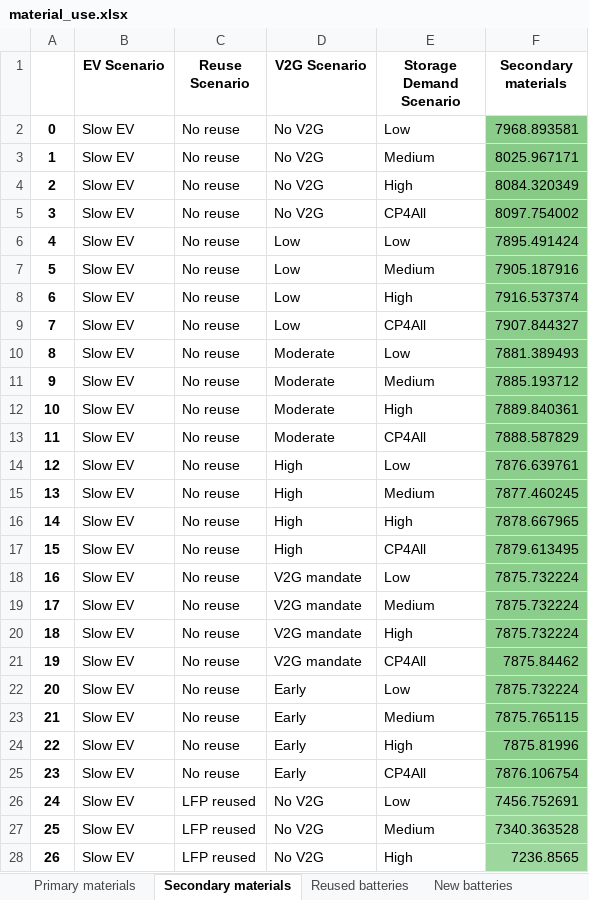
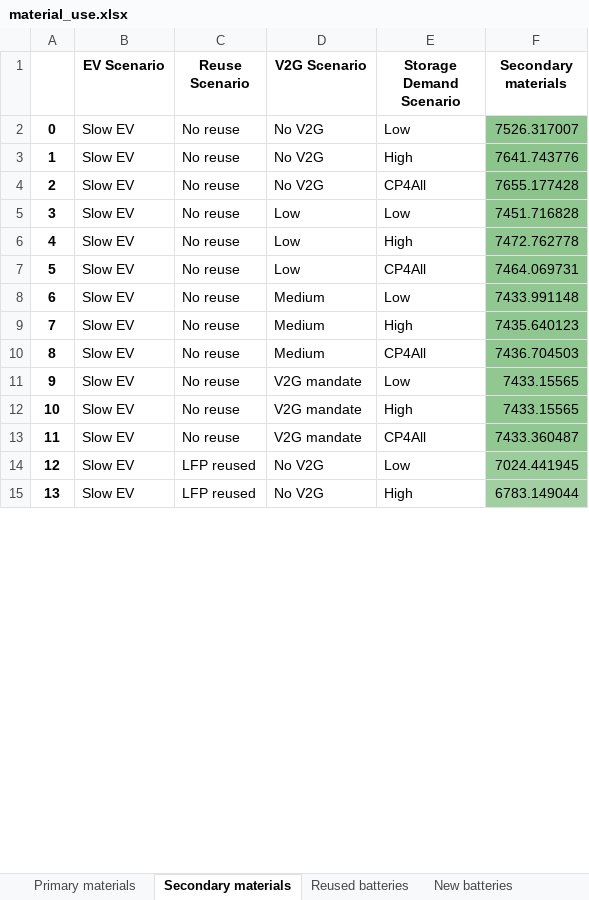
Before and after one commit to fernaag/V2G_in_EU, an Excel workbook: results/Manuscript/material_use.xlsx, sheet Secondary materials, drawn as a sheet; only a part is shown; values as stored, in another font and other column widths than the file's, no borders; removed rows and columns are numbered as before the commit, all else as after; the diff covers the shown part only; the diff names each change by its address in the sheet, - before the commit and + after, or states it on an @@ line.

```diff
--- a/results/Manuscript/material_use.xlsx (sheet Secondary materials)
+++ b/results/Manuscript/material_use.xlsx (sheet Secondary materials)
-F2 (Secondary materials): 7968.893581
+F2 (Secondary materials): 7526.317007
-row 3: 1 | Slow EV | No reuse | No V2G | Medium | 8025.967171
@@ column A renumbered between rows 3 and 19 @@
-F3 (Secondary materials): 8084.320349
+F3 (Secondary materials): 7641.743776
-F4 (Secondary materials): 8097.754002
+F4 (Secondary materials): 7655.177428
-F5 (Secondary materials): 7895.491424
+F5 (Secondary materials): 7451.716828
-row 7: 5 | Slow EV | No reuse | Low | Medium | 7905.187916
-F6 (Secondary materials): 7916.537374
+F6 (Secondary materials): 7472.762778
-F7 (Secondary materials): 7907.844327
+F7 (Secondary materials): 7464.069731
-D8 (V2G Scenario): Moderate
+D8 (V2G Scenario): Medium
-F8 (Secondary materials): 7881.389493
+F8 (Secondary materials): 7433.991148
-row 11: 9 | Slow EV | No reuse | Moderate | Medium | 7885.193712
-D9:D10 (V2G Scenario): Moderate
+D9:D10 (V2G Scenario): Medium
-F9 (Secondary materials): 7889.840361
+F9 (Secondary materials): 7435.640123
-F10 (Secondary materials): 7888.587829
+F10 (Secondary materials): 7436.704503
-row 14: 12 | Slow EV | No reuse | High | Low | 7876.639761
-row 15: 13 | Slow EV | No reuse | High | Medium | 7877.460245
-row 16: 14 | Slow EV | No reuse | High | High | 7878.667965
-row 17: 15 | Slow EV | No reuse | High | CP4All | 7879.613495
-F11 (Secondary materials): 7875.732224
+F11 (Secondary materials): 7433.15565
-row 19: 17 | Slow EV | No reuse | V2G mandate | Medium | 7875.732224
-F12 (Secondary materials): 7875.732224
+F12 (Secondary materials): 7433.15565
-F13 (Secondary materials): 7875.84462
+F13 (Secondary materials): 7433.360487
-row 22: 20 | Slow EV | No reuse | Early | Low | 7875.732224
-row 23: 21 | Slow EV | No reuse | Early | Medium | 7875.765115
-row 24: 22 | Slow EV | No reuse | Early | High | 7875.81996
-row 25: 23 | Slow EV | No reuse | Early | CP4All | 7876.106754
-F14 (Secondary materials): 7456.752691
+F14 (Secondary materials): 7024.441945
-row 27: 25 | Slow EV | LFP reused | No V2G | Medium | 7340.363528
-F15 (Secondary materials): 7236.8565
+F15 (Secondary materials): 6783.149044
```
Also changed, not shown: other rows of this sheet, sheet Primary materials, sheet New batteries, sheet Reused batteries, results/Manuscript/total_capacity.xlsx, 3 other files.
